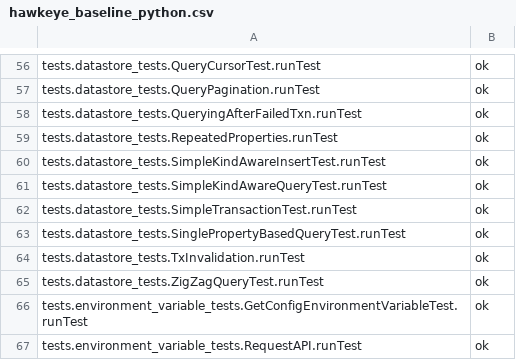
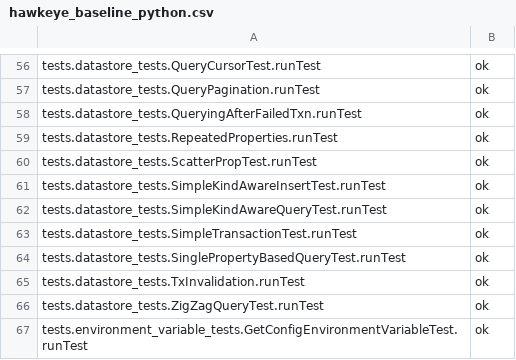
Before and after one commit to AppScale/hawkeye, a CSV file: test-suite/hawkeye_baseline_python.csv, drawn as a sheet; only a part is shown, gaps mark what is left out; the shorter side is filled out with more unchanged rows.

Commit message:
Add test for queries on __scatter__ property

```diff
--- a/test-suite/hawkeye_baseline_python.csv
+++ b/test-suite/hawkeye_baseline_python.csv
@@ -59,2 +59,3 @@ tests.datastore_tests.QueryingAfterFailedTxn.runTest,ok
 tests.datastore_tests.RepeatedProperties.runTest,ok
+tests.datastore_tests.ScatterPropTest.runTest,ok
 tests.datastore_tests.SimpleKindAwareInsertTest.runTest,ok
```
Also changed, not shown: 2 other files.
